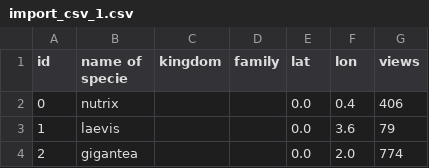
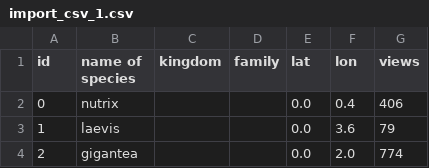
Before and after one commit to CartoDB/cartodb, a CSV file: db/fake_data/import_csv_1.csv, drawn as a sheet; only a part is shown.

```diff
--- a/db/fake_data/import_csv_1.csv
+++ b/db/fake_data/import_csv_1.csv
@@ -1,2 +1,2 @@
-id,name of specie,kingdom,family,lat,lon,views
+id,name of species,kingdom,family,lat,lon,views
 0,nutrix,"","",0.0,0.4,406
```
Also changed, not shown: 7 other files.
